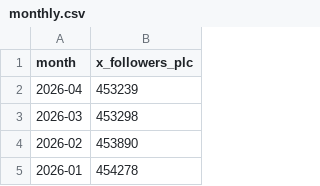
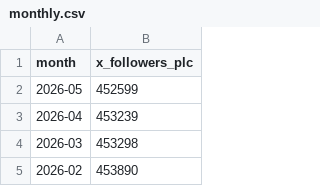
Before and after one commit to robertsilen/mariadb-adoption-index, a CSV file: data/x_followers_plc/monthly.csv, drawn as a sheet; only a part is shown; the shorter side is filled out with more unchanged rows; the diff names each change by its address in the sheet, - before the commit and + after, or states it on an @@ line.

```diff
--- a/data/x_followers_plc/monthly.csv
+++ b/data/x_followers_plc/monthly.csv
+row 2: 2026-05 | 452599
```
Also changed, not shown: data/fosstodon_followers_foundation/monthly.csv, data/instagram_followers_foundation/monthly.csv, 4 other files.
